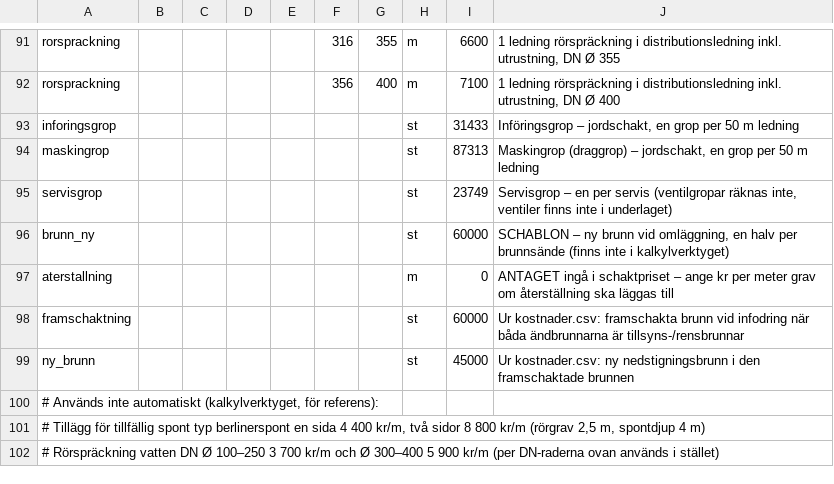
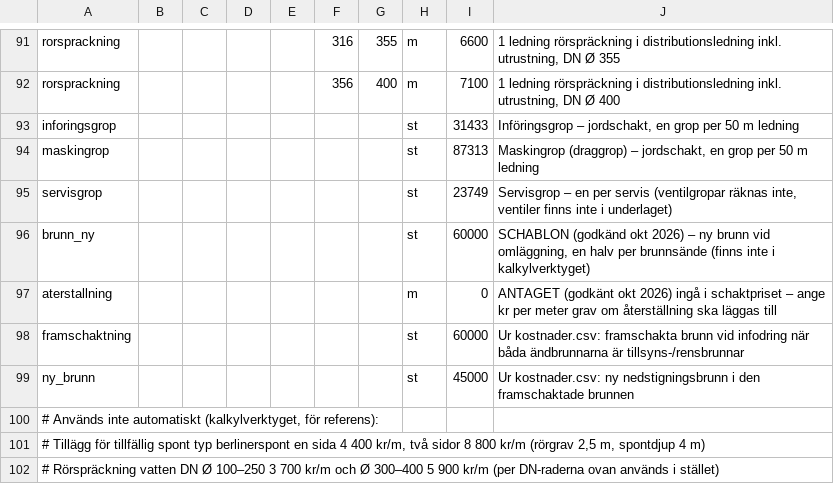
Before and after one commit to ZilanCiftci/tv3analys, a CSV file: kostnader_inventering.csv, drawn as a sheet; only a part is shown, gaps mark what is left out; the diff covers the shown part only.

```diff
--- a/kostnader_inventering.csv
+++ b/kostnader_inventering.csv
@@ -95,4 +95,4 @@ maskingrop;;;;;;;st;87313;Maskingrop (draggrop) – jordschakt, en grop per 50 m
 servisgrop;;;;;;;st;23749;Servisgrop – en per servis (ventilgropar räknas inte, ventiler finns inte i underlaget)
-brunn_ny;;;;;;;st;60000;SCHABLON – ny brunn vid omläggning, en halv per brunnsände (finns inte i kalkylverktyget)
-aterstallning;;;;;;;m;0;ANTAGET ingå i schaktpriset – ange kr per meter grav om återställning ska läggas till
+brunn_ny;;;;;;;st;60000;SCHABLON (godkänd okt 2026) – ny brunn vid omläggning, en halv per brunnsände (finns inte i kalkylverktyget)
+aterstallning;;;;;;;m;0;ANTAGET (godkänt okt 2026) ingå i schaktpriset – ange kr per meter grav om återställning ska läggas till
 framschaktning;;;;;;;st;60000;Ur kostnader.csv: framschakta brunn vid infodring när båda ändbrunnarna är tillsyns-/rensbrunnar
```
Also changed, not shown: 19 edited cells elsewhere in this file, 4 other files.
